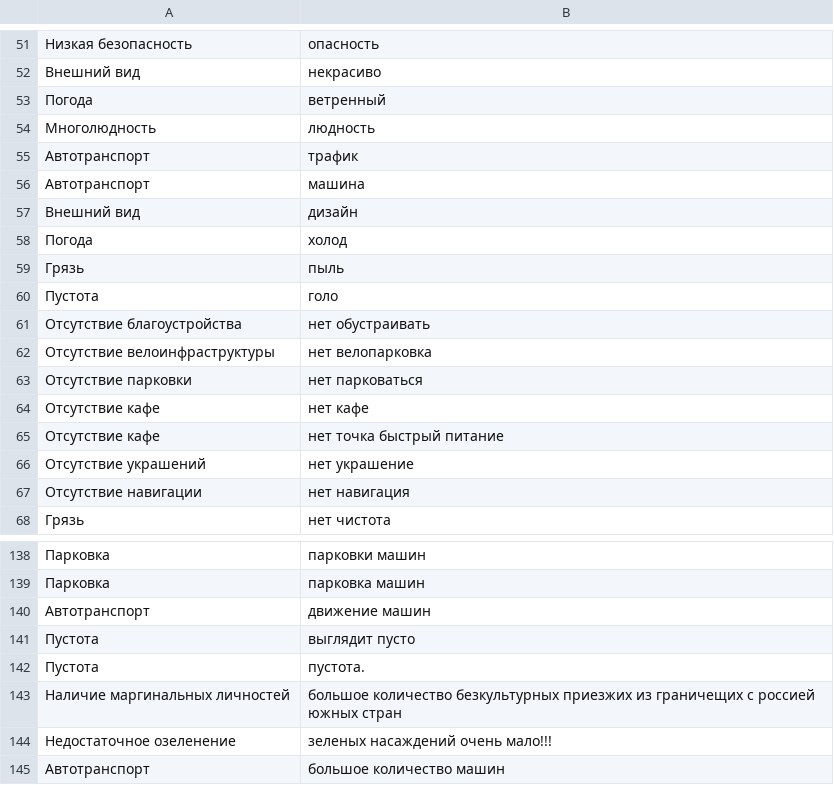
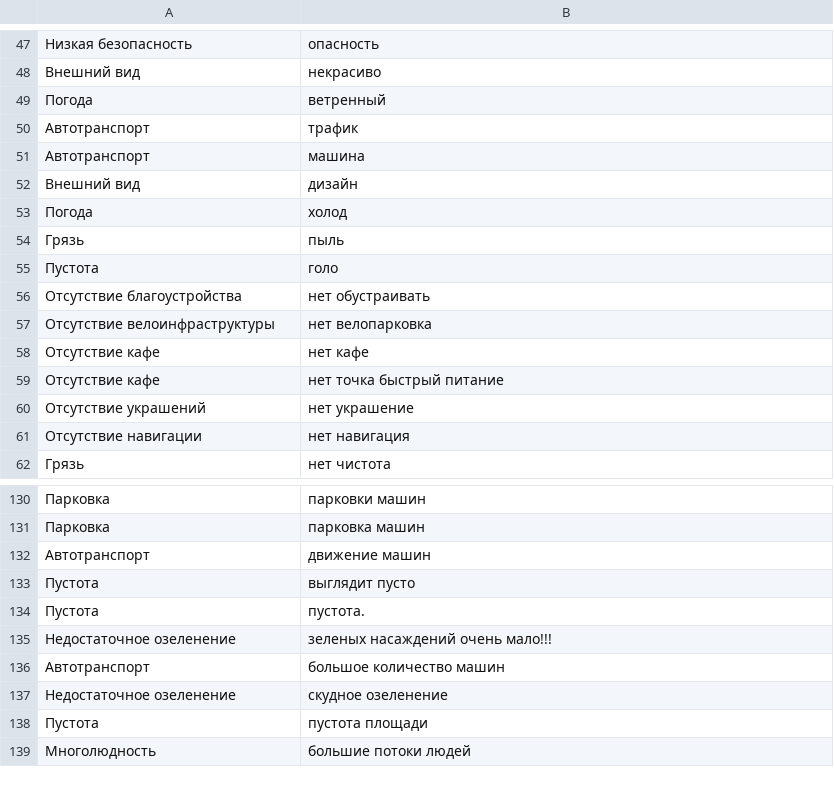
Before and after one commit to sleepofnodreaming/sennaya, a CSV file: dictionaries/likes/manual/dislikes.csv, drawn as a sheet; only a part is shown, gaps mark what is left out; the shorter side is filled out with more unchanged rows; the diff covers the shown part only; the diff names each change by its address in the sheet, - before the commit and + after, or states it on an @@ line.

```diff
--- a/dictionaries/likes/manual/dislikes.csv
+++ b/dictionaries/likes/manual/dislikes.csv
-row 54: Многолюдность | людность
-row 63: Отсутствие парковки | нет парковаться
-row 143: Наличие маргинальных личностей | большое количество безкультурных приезжих из граничещих с россией южных стран
```
Also changed, not shown: 6 removed rows elsewhere in this file.
